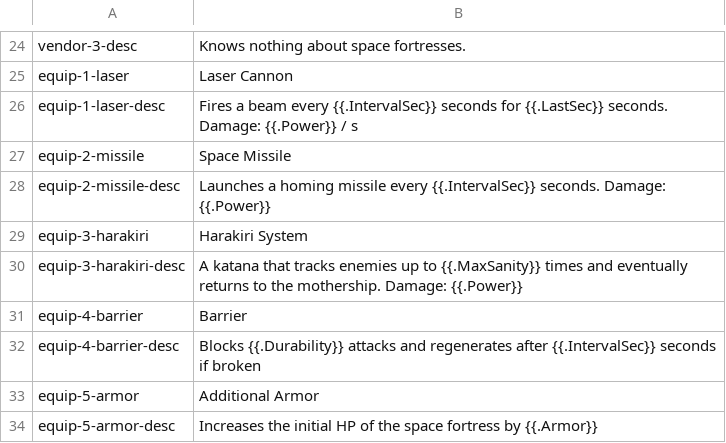
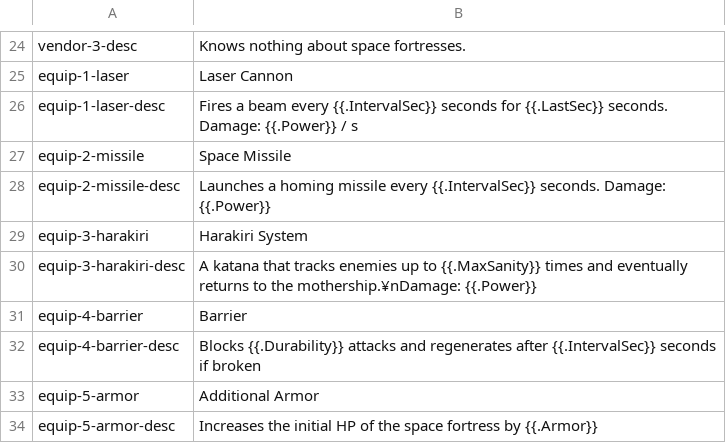
Before and after one commit to noppikinatta/ebitenginejam03, a CSV file: asset/lang/english.csv, drawn as a sheet; only a part is shown, gaps mark what is left out.

Commit message:
fix: line break

```diff
--- a/asset/lang/english.csv
+++ b/asset/lang/english.csv
@@ -29,3 +29,3 @@ equip-2-missile-desc, Launches a homing missile every {{.IntervalSec}} seconds.
 equip-3-harakiri, Harakiri System
-equip-3-harakiri-desc, "A katana that tracks enemies up to {{.MaxSanity}} times and eventually returns to the mothership. Damage: {{.Power}}"
+equip-3-harakiri-desc, "A katana that tracks enemies up to {{.MaxSanity}} times and eventually returns to the mothership.¥nDamage: {{.Power}}"
 equip-4-barrier, Barrier
```
